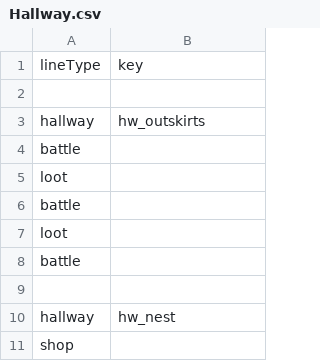
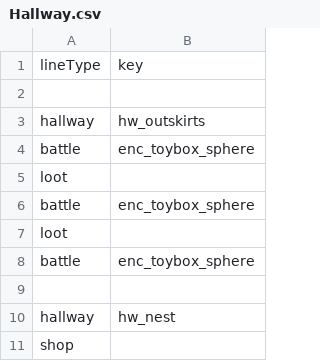
Before and after one commit to DDRMANIAC007/Rabbit_and_Steel_Mega_Encounter_Mod, a CSV file: Hallway.csv, drawn as a sheet; only a part is shown; the diff covers the shown part only.

Commit message:
Removed references to the "secret" vanilla fights
Removed the "secret" fights from Hallway. Turns out they are literally the tutorial fights.

```diff
--- a/Hallway.csv
+++ b/Hallway.csv
@@ -3,7 +3,7 @@ lineType,key
 hallway,hw_outskirts
-battle,
+battle,enc_toybox_sphere
 loot,
-battle,
+battle,enc_toybox_sphere
 loot,
-battle,
+battle,enc_toybox_sphere
 ,
```
Also changed, not shown: 15 edited cells elsewhere in this file.
